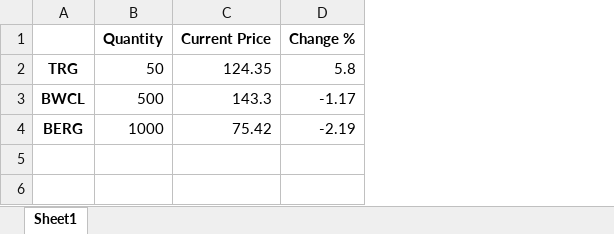
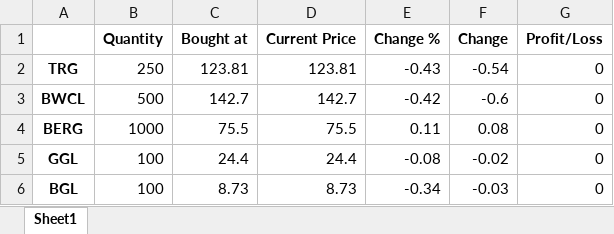
Before and after one commit to RafHey/Pak-Stock-Market, an Excel workbook: Users/Rafeh.xlsx, sheet Sheet1, drawn as a sheet; values as stored, in another font and other column widths than the file's, no borders; addresses are those after the commit; the diff names each change by its address in the sheet, - before the commit and + after, or states it on an @@ line.

```diff
--- a/Users/Rafeh.xlsx (sheet Sheet1)
+++ b/Users/Rafeh.xlsx (sheet Sheet1)
+column C (Bought at), rows 2-4: 123.81 | 142.7 | 75.5
+column F (Change), rows 2-4: -0.54 | -0.6 | 0.08
+column G (Profit/Loss), rows 2-4: all 0
-B2 (Quantity): 50
+B2 (Quantity): 250
-D2 (Current Price): 124.35
+D2 (Current Price): 123.81
-E2 (Change %): 5.8
+E2 (Change %): -0.43
-D3 (Current Price): 143.3
+D3 (Current Price): 142.7
-E3 (Change %): -1.17
+E3 (Change %): -0.42
-D4 (Current Price): 75.42
+D4 (Current Price): 75.5
-E4 (Change %): -2.19
+E4 (Change %): 0.11
+row 5: GGL | 100 | 24.4 | 24.4 | -0.08 | -0.02 | 0
+row 6: BGL | 100 | 8.73 | 8.73 | -0.34 | -0.03 | 0
```
Also changed, not shown: Market_Data/Marketdata 24-12-2021.xlsx, Users/Raf.xlsx, 4 other files.
